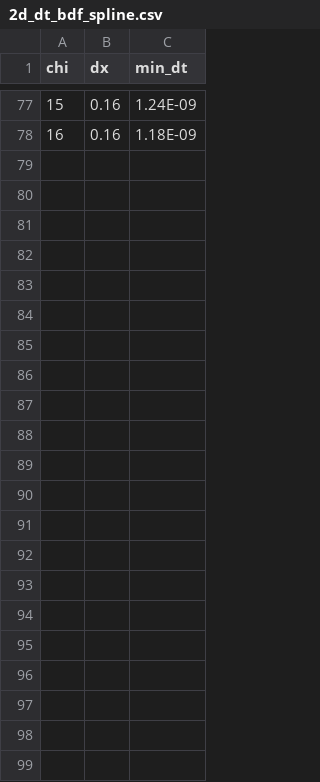
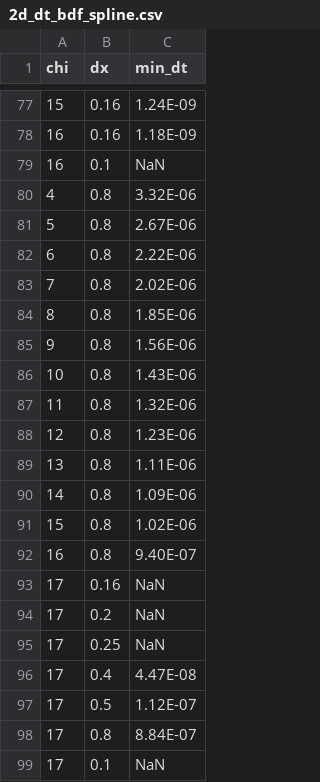
Before and after one commit to pavaninguva/CH_Numerics, a CSV file: Julia/Binary/2d_stability_data/2d_dt_bdf_spline.csv, drawn as a sheet; only a part is shown, gaps mark what is left out; the diff names each change by its address in the sheet, - before the commit and + after, or states it on an @@ line.

```diff
--- a/Julia/Binary/2d_stability_data/2d_dt_bdf_spline.csv
+++ b/Julia/Binary/2d_stability_data/2d_dt_bdf_spline.csv
+row 79: 16 | 0.1 | NaN
+row 80: 4 | 0.8 | 3.32E-06
+row 81: 5 | 0.8 | 2.67E-06
+row 82: 6 | 0.8 | 2.22E-06
+row 83: 7 | 0.8 | 2.02E-06
+row 84: 8 | 0.8 | 1.85E-06
+row 85: 9 | 0.8 | 1.56E-06
+row 86: 10 | 0.8 | 1.43E-06
+row 87: 11 | 0.8 | 1.32E-06
+row 88: 12 | 0.8 | 1.23E-06
+row 89: 13 | 0.8 | 1.11E-06
+row 90: 14 | 0.8 | 1.09E-06
+row 91: 15 | 0.8 | 1.02E-06
+row 92: 16 | 0.8 | 9.40E-07
+row 93: 17 | 0.16 | NaN
+row 94: 17 | 0.2 | NaN
+row 95: 17 | 0.25 | NaN
+row 96: 17 | 0.4 | 4.47E-08
+row 97: 17 | 0.5 | 1.12E-07
+row 98: 17 | 0.8 | 8.84E-07
+row 99: 17 | 0.1 | NaN
```
Also changed, not shown: FEniCSx/2d_spline_min_dt_fenics.csv, Julia/Binary/2d_stability_data/2d_dt_bdf_ana.csv, 7 other files.
